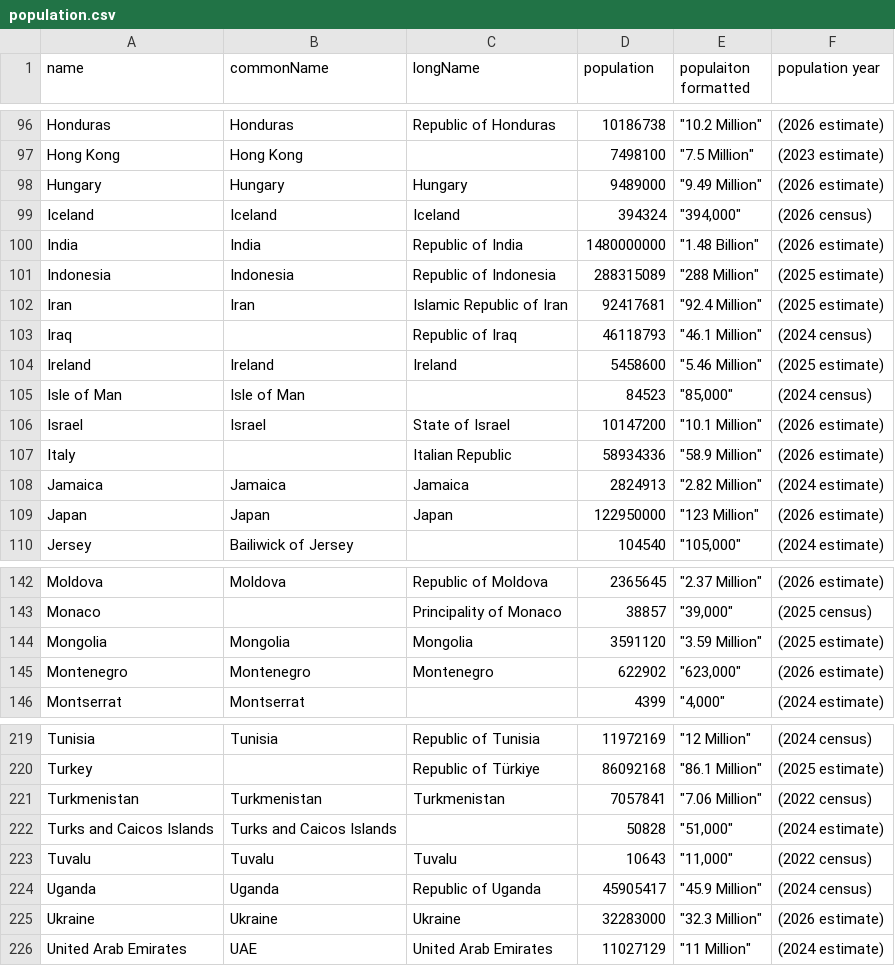
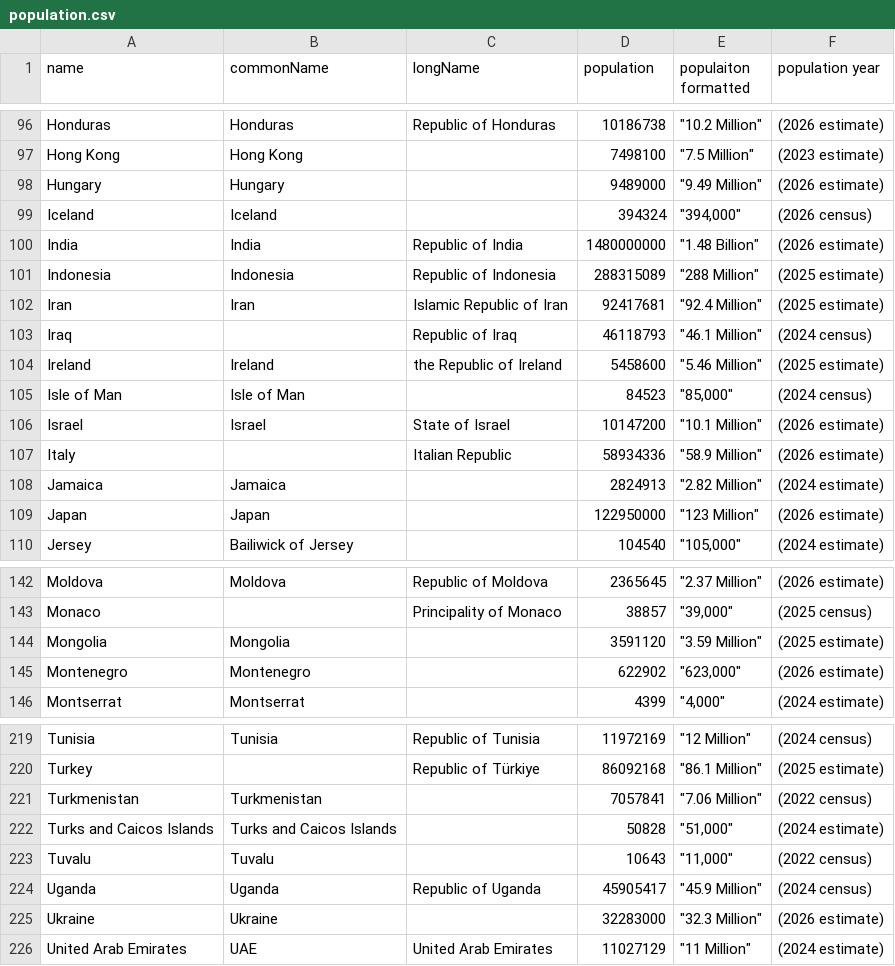
Before and after one commit to nestingBiscuit/worldtour-countries, a CSV file: data/population.csv, drawn as a sheet; only a part is shown, gaps mark what is left out; the diff covers the shown part only.

Commit message:
Added population to main csv

```diff
--- a/data/population.csv
+++ b/data/population.csv
@@ -97,4 +97,4 @@ Honduras,Honduras,Republic of Honduras,10186738,"""10.2 Million""",(2026 estimat
 Hong Kong,Hong Kong,,7498100,"""7.5 Million""",(2023 estimate)
-Hungary,Hungary,Hungary,9489000,"""9.49 Million""",(2026 estimate)
-Iceland,Iceland,Iceland,394324,"""394,000""",(2026 census)
+Hungary,Hungary,,9489000,"""9.49 Million""",(2026 estimate)
+Iceland,Iceland,,394324,"""394,000""",(2026 census)
 India,India,Republic of India,1480000000,"""1.48 Billion""",(2026 estimate)
@@ -103,3 +103,3 @@ Iran,Iran,Islamic Republic of Iran,92417681,"""92.4 Million""",(2025 estimate)
 Iraq,,Republic of Iraq,46118793,"""46.1 Million""",(2024 census)
-Ireland,Ireland,Ireland,5458600,"""5.46 Million""",(2025 estimate)
+Ireland,Ireland,the Republic of Ireland,5458600,"""5.46 Million""",(2025 estimate)
 Isle of Man,Isle of Man,,84523,"""85,000""",(2024 census)
@@ -107,4 +107,4 @@ Israel,Israel,State of Israel,10147200,"""10.1 Million""",(2026 estimate)
 Italy,,Italian Republic,58934336,"""58.9 Million""",(2026 estimate)
-Jamaica,Jamaica,Jamaica,2824913,"""2.82 Million""",(2024 estimate)
-Japan,Japan,Japan,122950000,"""123 Million""",(2026 estimate)
+Jamaica,Jamaica,,2824913,"""2.82 Million""",(2024 estimate)
+Japan,Japan,,122950000,"""123 Million""",(2026 estimate)
 Jersey,Bailiwick of Jersey,,104540,"""105,000""",(2024 estimate)
@@ -143,4 +143,4 @@ Moldova,Moldova,Republic of Moldova,2365645,"""2.37 Million""",(2026 estimate)
 Monaco,,Principality of Monaco,38857,"""39,000""",(2025 census)
-Mongolia,Mongolia,Mongolia,3591120,"""3.59 Million""",(2025 estimate)
-Montenegro,Montenegro,Montenegro,622902,"""623,000""",(2026 estimate)
+Mongolia,Mongolia,,3591120,"""3.59 Million""",(2025 estimate)
+Montenegro,Montenegro,,622902,"""623,000""",(2026 estimate)
 Montserrat,Montserrat,,4399,"""4,000""",(2024 estimate)
@@ -220,7 +220,7 @@ Tunisia,Tunisia,Republic of Tunisia,11972169,"""12 Million""",(2024 census)
 Turkey,,Republic of Türkiye,86092168,"""86.1 Million""",(2025 estimate)
-Turkmenistan,Turkmenistan,Turkmenistan,7057841,"""7.06 Million""",(2022 census)
+Turkmenistan,Turkmenistan,,7057841,"""7.06 Million""",(2022 census)
 Turks and Caicos Islands,Turks and Caicos Islands,,50828,"""51,000""",(2024 estimate)
-Tuvalu,Tuvalu,Tuvalu,10643,"""11,000""",(2022 census)
+Tuvalu,Tuvalu,,10643,"""11,000""",(2022 census)
 Uganda,Uganda,Republic of Uganda,45905417,"""45.9 Million""",(2024 census)
-Ukraine,Ukraine,Ukraine,32283000,"""32.3 Million""",(2026 estimate)
+Ukraine,Ukraine,,32283000,"""32.3 Million""",(2026 estimate)
 United Arab Emirates,UAE,United Arab Emirates,11027129,"""11 Million""",(2024 estimate)
```
Also changed, not shown: 13 edited cells elsewhere in this file, 3 other files.
